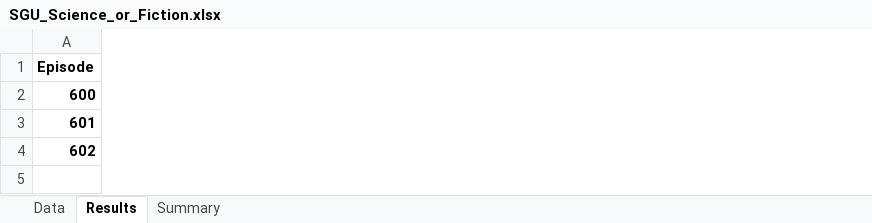
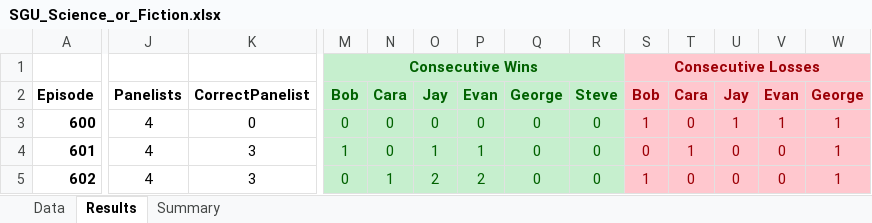
Before and after one commit to wayneheller/SGU_Science_or_Fiction, an Excel workbook: SGU_Science_or_Fiction.xlsx, sheet Results, drawn as a sheet; only a part is shown, gaps mark what is left out; values as stored, in another font and other column widths than the file's, no borders; addresses are those after the commit; rows hold the shown columns only; the diff covers the shown part only; the diff names each change by its address in the sheet, - before the commit and + after, or states it on an @@ line.

Commit message:
updated after episode 602 + additional summarizations

```diff
--- a/SGU_Science_or_Fiction.xlsx (sheet Results)
+++ b/SGU_Science_or_Fiction.xlsx (sheet Results)
+column J, rows 2-5: Panelists | 4 | 4 | 4
+column K, rows 2-5: CorrectPanelist | 0 | 3 | 3
+column M, rows 2-5: Bob | 0 | 1 | 0
+column N, rows 2-5: Cara | 0 | 0 | 1
+column O, rows 2-5: Jay | 0 | 1 | 2
+column P, rows 2-5: Evan | 0 | 1 | 2
+column Q, rows 2-5: George | 0 | 0 | 0
+column R, rows 2-5: Steve | 0 | 0 | 0
+column S, rows 2-5: Bob | 1 | 0 | 1
+column T, rows 2-5: Cara | 0 | 1 | 0
+column U, rows 2-5: Jay | 1 | 0 | 0
+column V, rows 2-5: Evan | 1 | 0 | 0
+column W, rows 2-5: George | 1 | 1 | 1
+row 1:  |  |  | Consecutive Wins |  |  |  |  |  | Consecutive Losses
```
Also changed, not shown: 1 added column and 1 edited cell elsewhere in this sheet, sheet Summary, sheet Data, formulas that keep their value.
